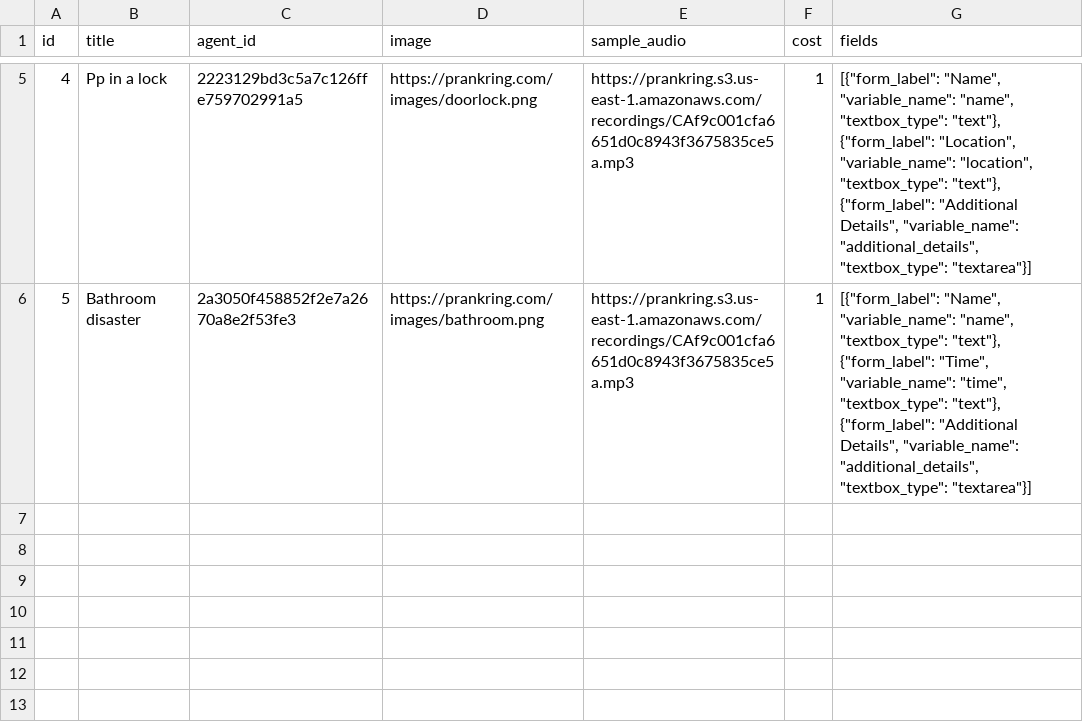
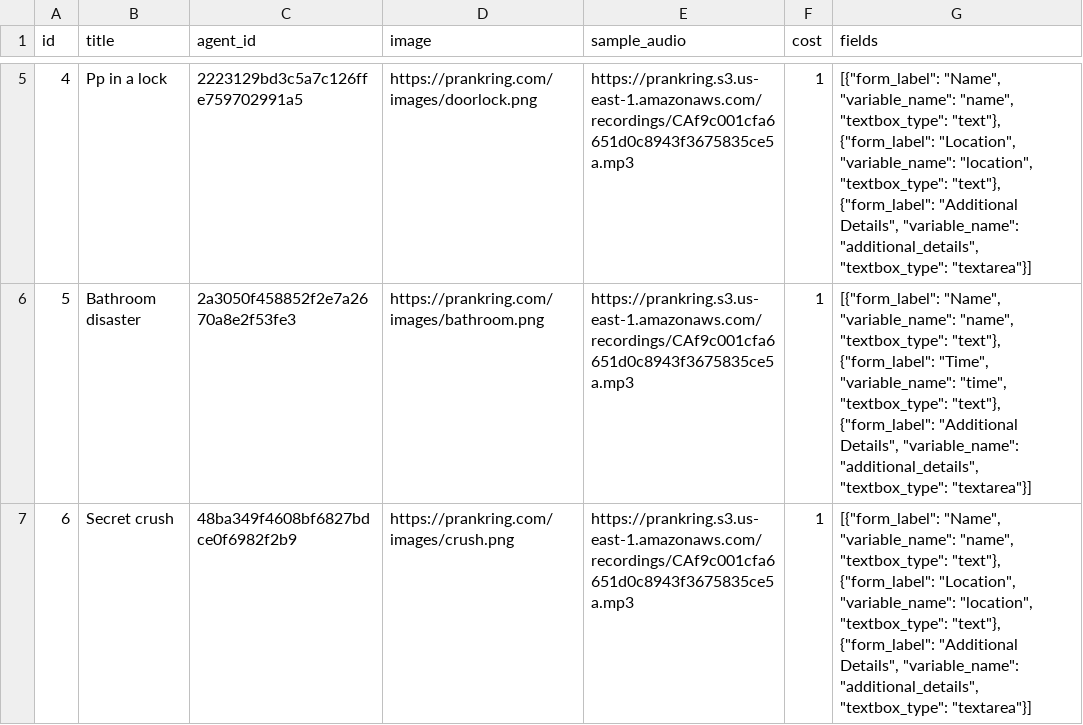
Before and after one commit to ibbi/justaprankbro, a CSV file: server/scripts.csv, drawn as a sheet; only a part is shown, gaps mark what is left out.

Commit message:
crush

```diff
--- a/server/scripts.csv
+++ b/server/scripts.csv
@@ -6 +6,2 @@ id,title,agent_id,image,sample_audio,cost,fields
 5,Bathroom disaster,2a3050f458852f2e7a2670a8e2f53fe3,https://prankring.com/images/bathroom.png,https://prankring.s3.us-east-1.amazonaws.com/recordings/CAf9c001cfa6651d0c8943f3675835ce5a.mp3,1,"[{""form_label"": ""Name"", ""variable_name"": ""name"", ""textbox_type"": ""text""}, {""form_label"": ""Time"", ""variable_name"": ""time"", ""textbox_type"": ""text""}, {""form_label"": ""Additional Details"", ""variable_name"": ""additional_details"", ""textbox_type"": ""textarea""}]"
+6,Secret crush,48ba349f4608bf6827bdce0f6982f2b9,https://prankring.com/images/crush.png,https://prankring.s3.us-east-1.amazonaws.com/recordings/CAf9c001cfa6651d0c8943f3675835ce5a.mp3,1,"[{""form_label"": ""Name"", ""variable_name"": ""name"", ""textbox_type"": ""text""}, {""form_label"": ""Location"", ""variable_name"": ""location"", ""textbox_type"": ""text""}, {""form_label"": ""Additional Details"", ""variable_name"": ""additional_details"", ""textbox_type"": ""textarea""}]"
```
Also changed, not shown: 1 other file.
